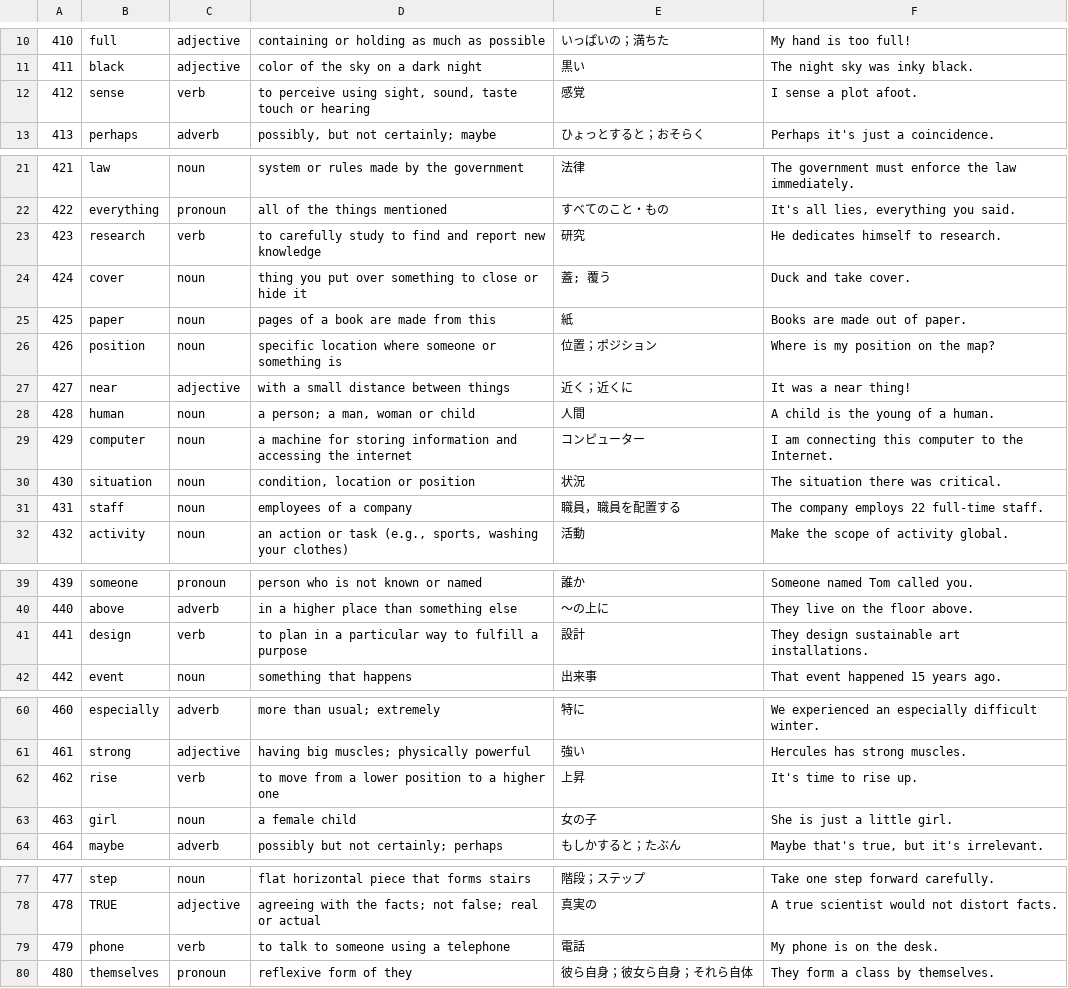
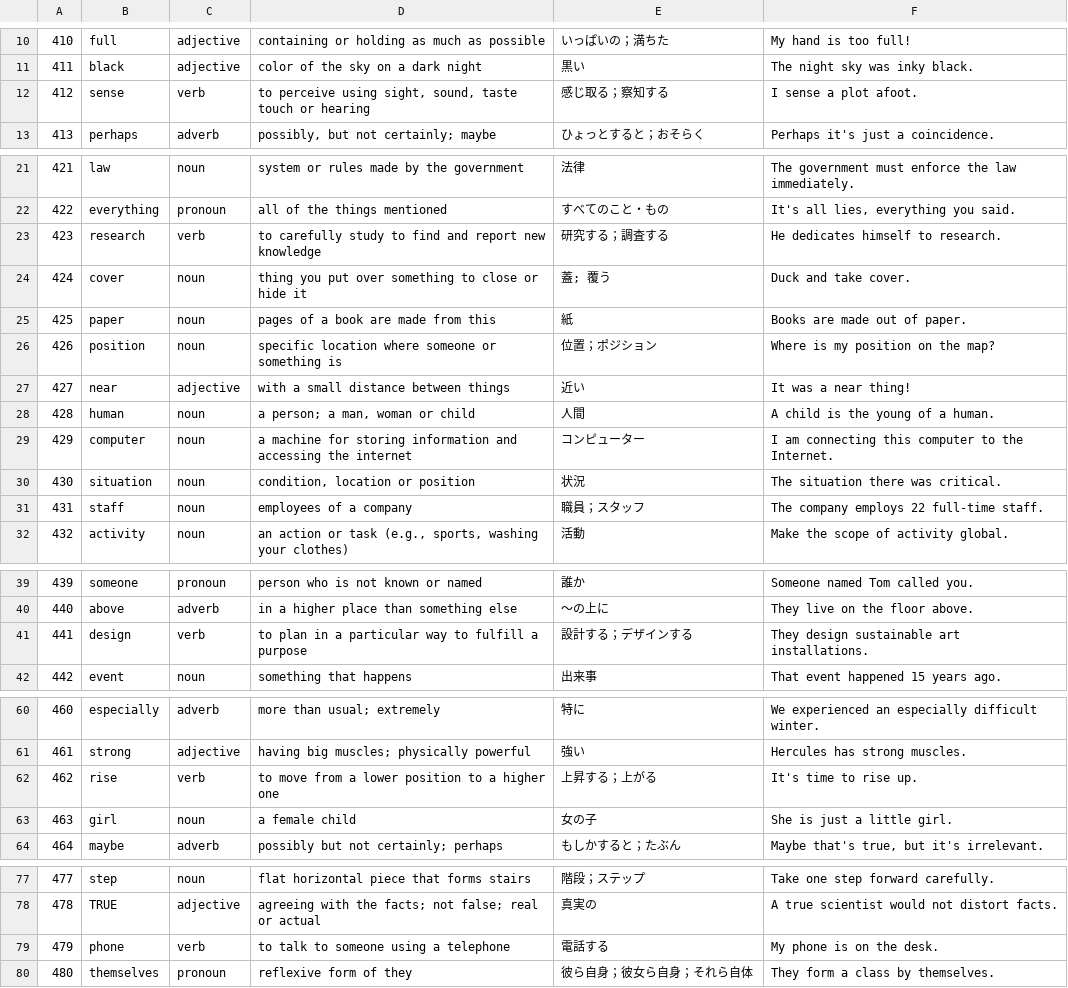
Before and after one commit to mak-ot-o/vocab-trainer, a CSV file: data/chunks/005.csv, drawn as a sheet; only a part is shown, gaps mark what is left out.

```diff
--- a/data/chunks/005.csv
+++ b/data/chunks/005.csv
@@ -11,3 +11,3 @@
 411,black,adjective,color of the sky on a dark night,黒い,The night sky was inky black.
-412,sense,verb,"to perceive using sight, sound, taste touch or hearing",感覚,I sense a plot afoot.
+412,sense,verb,"to perceive using sight, sound, taste touch or hearing",感じ取る；察知する,I sense a plot afoot.
 413,perhaps,adverb,"possibly, but not certainly; maybe",ひょっとすると；おそらく,Perhaps it's just a coincidence.
@@ -22,3 +22,3 @@
 422,everything,pronoun,all of the things mentioned,すべてのこと・もの,"It's all lies, everything you said."
-423,research,verb,to carefully study to find and report new knowledge,研究,He dedicates himself to research.
+423,research,verb,to carefully study to find and report new knowledge,研究する；調査する,He dedicates himself to research.
 424,cover,noun,thing you put over something to close or hide it,蓋; 覆う,Duck and take cover.
@@ -26,3 +26,3 @@
 426,position,noun,specific location where someone or something is,位置；ポジション,Where is my position on the map?
-427,near,adjective,with a small distance between things,近く；近くに,It was a near thing!
+427,near,adjective,with a small distance between things,近い,It was a near thing!
 428,human,noun,"a person; a man, woman or child",人間,A child is the young of a human.
@@ -30,3 +30,3 @@
 430,situation,noun,"condition, location or position",状況,The situation there was critical.
-431,staff,noun,employees of a company,職員，職員を配置する,The company employs 22 full-time staff.
+431,staff,noun,employees of a company,職員；スタッフ,The company employs 22 full-time staff.
 432,activity,noun,"an action or task (e.g., sports, washing your clothes)",活動,Make the scope of activity global.
@@ -40,3 +40,3 @@
 440,above,adverb,in a higher place than something else,〜の上に,They live on the floor above.
-441,design,verb,to plan in a particular way to fulfill a purpose,設計,They design sustainable art installations.
+441,design,verb,to plan in a particular way to fulfill a purpose,設計する；デザインする,They design sustainable art installations.
 442,event,noun,something that happens,出来事,That event happened 15 years ago.
@@ -61,3 +61,3 @@
 461,strong,adjective,having big muscles; physically powerful,強い,Hercules has strong muscles.
-462,rise,verb,to move from a lower position to a higher one,上昇,It's time to rise up.
+462,rise,verb,to move from a lower position to a higher one,上昇する；上がる,It's time to rise up.
 463,girl,noun,a female child,女の子,She is just a little girl.
@@ -78,3 +78,3 @@
 478,TRUE,adjective,agreeing with the facts; not false; real or actual,真実の,A true scientist would not distort facts.
-479,phone,verb,to talk to someone using a telephone,電話,My phone is on the desk.
+479,phone,verb,to talk to someone using a telephone,電話する,My phone is on the desk.
 480,themselves,pronoun,reflexive form of they,彼ら自身；彼女ら自身；それら自体,They form a class by themselves.
```
Also changed, not shown: data/chunks/008.csv, data/chunks/013.csv, 30 other files.
